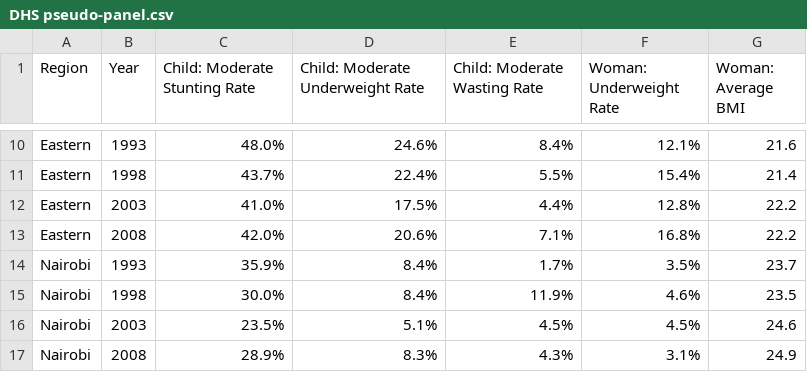
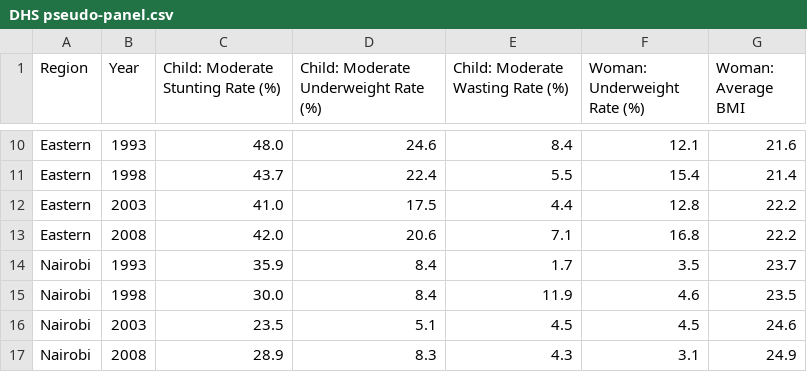
Before and after one commit to harvestchoice/hoa-data, a CSV file: DHS/DHS pseudo-panel.csv, drawn as a sheet; only a part is shown, gaps mark what is left out; the diff covers the shown part only; the diff names each change by its address in the sheet, - before the commit and + after, or states it on an @@ line.

```diff
--- a/DHS/DHS pseudo-panel.csv
+++ b/DHS/DHS pseudo-panel.csv
-C1: Child: Moderate Stunting Rate
+C1: Child: Moderate Stunting Rate (%)
-D1: Child: Moderate Underweight Rate
+D1: Child: Moderate Underweight Rate (%)
-E1: Child: Moderate Wasting Rate
+E1: Child: Moderate Wasting Rate (%)
-F1: Woman: Underweight Rate
+F1: Woman: Underweight Rate (%)
-C10: 48.0%
+C10: 48.0
-D10: 24.6%
+D10: 24.6
-E10 (Child: Moderate Wasting Rate (%)): 8.4%
+E10 (Child: Moderate Wasting Rate (%)): 8.4
-F10 (Woman: Underweight Rate (%)): 12.1%
+F10 (Woman: Underweight Rate (%)): 12.1
-C11: 43.7%
+C11: 43.7
-D11: 22.4%
+D11: 22.4
-E11 (Child: Moderate Wasting Rate (%)): 5.5%
+E11 (Child: Moderate Wasting Rate (%)): 5.5
-F11 (Woman: Underweight Rate (%)): 15.4%
+F11 (Woman: Underweight Rate (%)): 15.4
-C12: 41.0%
+C12: 41.0
-D12: 17.5%
+D12: 17.5
-E12 (Child: Moderate Wasting Rate (%)): 4.4%
+E12 (Child: Moderate Wasting Rate (%)): 4.4
-F12 (Woman: Underweight Rate (%)): 12.8%
+F12 (Woman: Underweight Rate (%)): 12.8
-C13: 42.0%
+C13: 42.0
-D13: 20.6%
+D13: 20.6
-E13 (Child: Moderate Wasting Rate (%)): 7.1%
+E13 (Child: Moderate Wasting Rate (%)): 7.1
-F13 (Woman: Underweight Rate (%)): 16.8%
+F13 (Woman: Underweight Rate (%)): 16.8
-C14: 35.9%
+C14: 35.9
-D14:D15: 8.4%
+D14:D15: 8.4
-E14 (Child: Moderate Wasting Rate (%)): 1.7%
+E14 (Child: Moderate Wasting Rate (%)): 1.7
-F14 (Woman: Underweight Rate (%)): 3.5%
+F14 (Woman: Underweight Rate (%)): 3.5
-C15: 30.0%
+C15: 30.0
-E15 (Child: Moderate Wasting Rate (%)): 11.9%
+E15 (Child: Moderate Wasting Rate (%)): 11.9
-F15 (Woman: Underweight Rate (%)): 4.6%
+F15 (Woman: Underweight Rate (%)): 4.6
-C16: 23.5%
+C16: 23.5
-D16: 5.1%
+D16: 5.1
-E16 (Child: Moderate Wasting Rate (%)): 4.5%
+E16 (Child: Moderate Wasting Rate (%)): 4.5
-F16 (Woman: Underweight Rate (%)): 4.5%
+F16 (Woman: Underweight Rate (%)): 4.5
-C17: 28.9%
+C17: 28.9
-D17: 8.3%
+D17: 8.3
-E17 (Child: Moderate Wasting Rate (%)): 4.3%
+E17 (Child: Moderate Wasting Rate (%)): 4.3
-F17 (Woman: Underweight Rate (%)): 3.1%
+F17 (Woman: Underweight Rate (%)): 3.1
```
Also changed, not shown: 88 edited cells elsewhere in this file, 1 other file.
